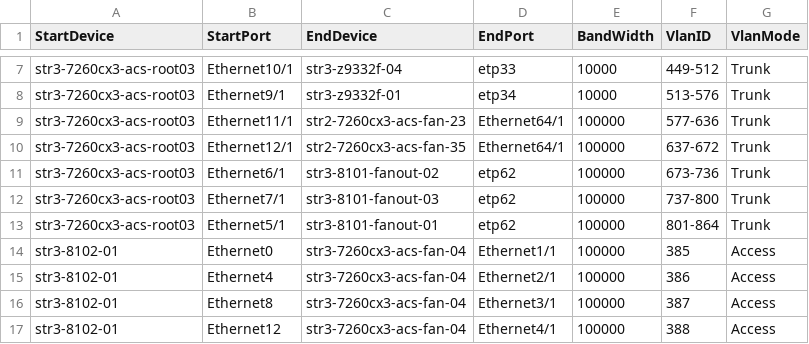
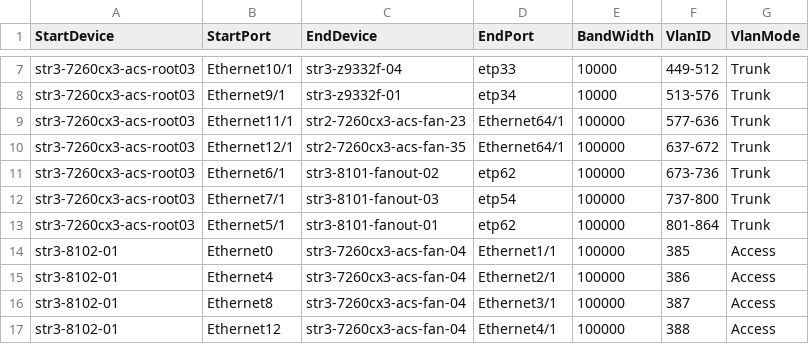
Before and after one commit to sonic-net/sonic-mgmt, a CSV file: ansible/files/sonic_str3_links.csv, drawn as a sheet; only a part is shown, gaps mark what is left out; the diff covers the shown part only.

```diff
--- a/ansible/files/sonic_str3_links.csv
+++ b/ansible/files/sonic_str3_links.csv
@@ -11,3 +11,3 @@ str3-7260cx3-acs-root03,Ethernet12/1,str2-7260cx3-acs-fan-35,Ethernet64/1,100000
 str3-7260cx3-acs-root03,Ethernet6/1,str3-8101-fanout-02,etp62,100000,673-736,Trunk
-str3-7260cx3-acs-root03,Ethernet7/1,str3-8101-fanout-03,etp62,100000,737-800,Trunk
+str3-7260cx3-acs-root03,Ethernet7/1,str3-8101-fanout-03,etp54,100000,737-800,Trunk
 str3-7260cx3-acs-root03,Ethernet5/1,str3-8101-fanout-01,etp62,100000,801-864,Trunk
```
Also changed, not shown: 8 removed rows and 31 edited cells elsewhere in this file, ansible/files/sonic_str3_devices.csv, 1 other file.
